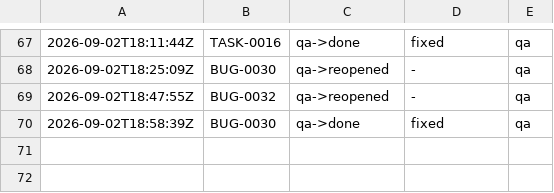
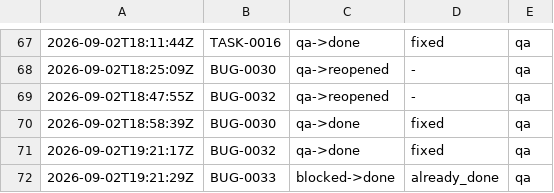
Before and after one commit to kblabsths/KPop-Social-Admin, a TSV file: agenticflow/tracker/qa_outcomes.tsv, drawn as a sheet; only a part is shown, gaps mark what is left out; the diff names each change by its address in the sheet, - before the commit and + after, or states it on an @@ line.

```diff
--- a/agenticflow/tracker/qa_outcomes.tsv
+++ b/agenticflow/tracker/qa_outcomes.tsv
+row 71: 2026-09-02T19:21:17Z | BUG-0032 | qa->done | fixed | qa
+row 72: 2026-09-02T19:21:29Z | BUG-0033 | blocked->done | already_done | qa
```
Also changed, not shown: 5 other files.
